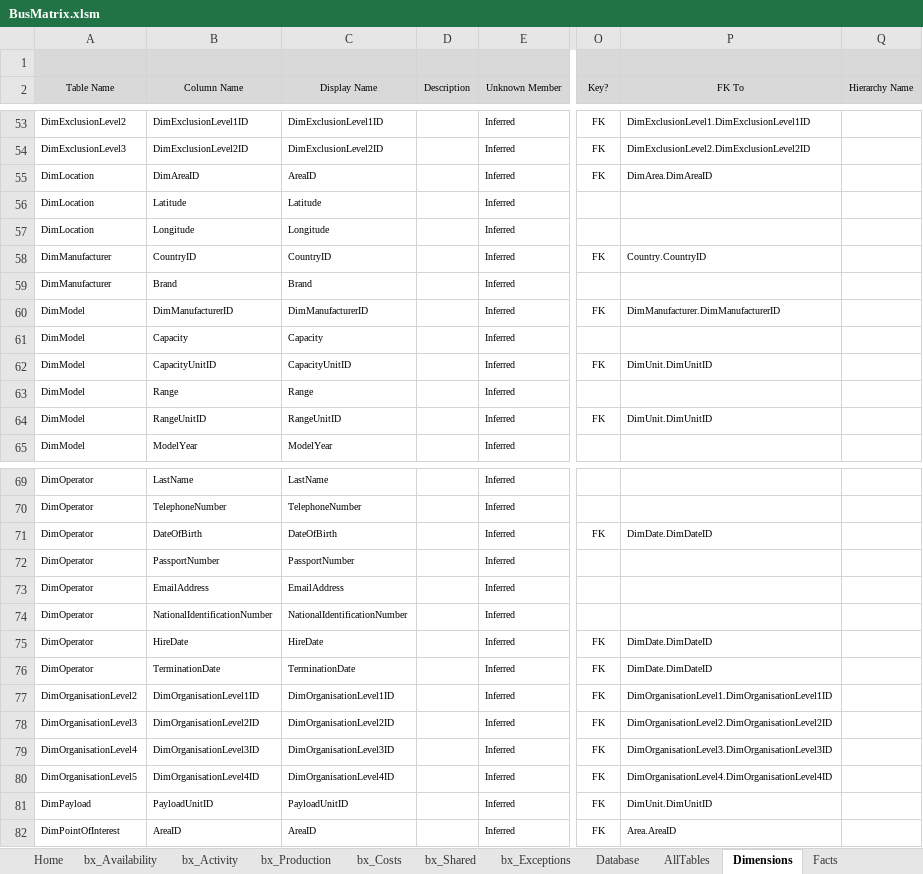
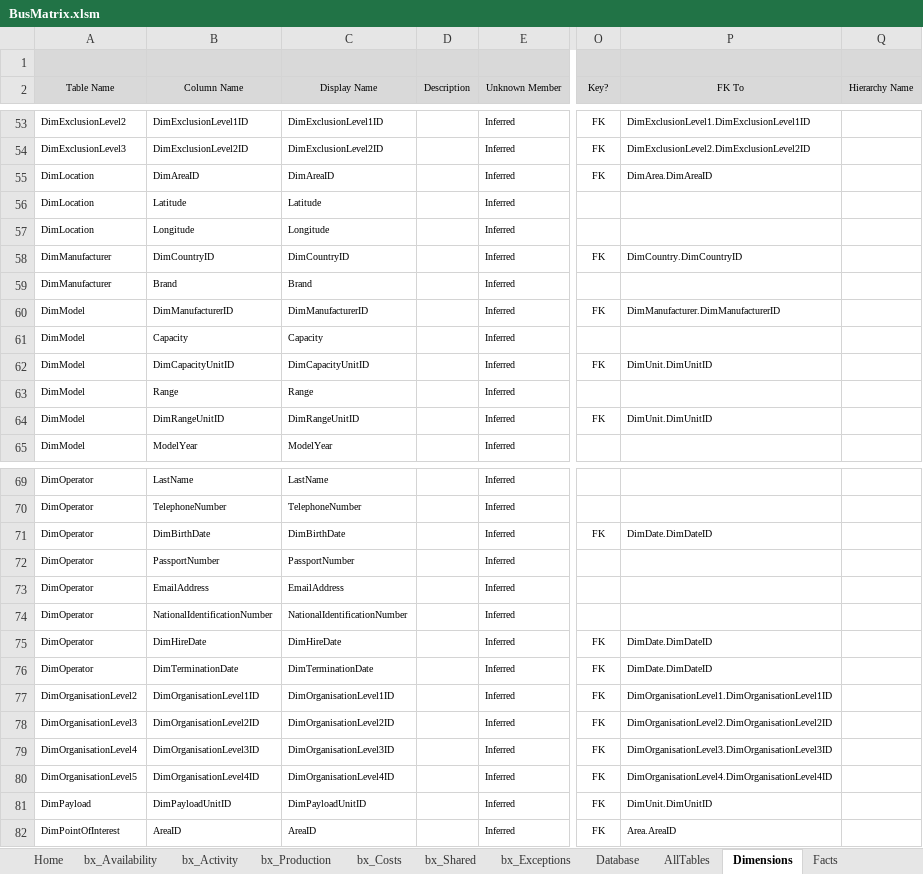
Before and after one commit to AphelionSoftware/DataLoadFrameworks, an Excel workbook: BusMatrixToDBSchema/BusMatrix.xlsm, sheet Dimensions, drawn as a sheet; only a part is shown, gaps mark what is left out; values as stored, in another font and other column widths than the file's, no borders; conditional formats not drawn; the diff covers the shown part only; the diff names each change by its address in the sheet, - before the commit and + after, or states it on an @@ line.

Commit message:
BusMatrixToDBSchema - Added Extended Properties for BusinessName and HierarchyName
Corrected DimManufacturer.DimCountryID on Dimensions Worksheet

```diff
--- a/BusMatrixToDBSchema/BusMatrix.xlsm (sheet Dimensions)
+++ b/BusMatrixToDBSchema/BusMatrix.xlsm (sheet Dimensions)
-C55 (Display Name): AreaID
+C55 (Display Name): DimAreaID
-B58 (Column Name): CountryID
+B58 (Column Name): DimCountryID
-C58 (Display Name): CountryID
+C58 (Display Name): DimCountryID
-P58 (FK To): Country.CountryID
+P58 (FK To): DimCountry.DimCountryID
-B62 (Column Name): CapacityUnitID
+B62 (Column Name): DimCapacityUnitID
-C62 (Display Name): CapacityUnitID
+C62 (Display Name): DimCapacityUnitID
-B64 (Column Name): RangeUnitID
+B64 (Column Name): DimRangeUnitID
-C64 (Display Name): RangeUnitID
+C64 (Display Name): DimRangeUnitID
-B71 (Column Name): DateOfBirth
+B71 (Column Name): DimBirthDate
-C71 (Display Name): DateOfBirth
+C71 (Display Name): DimBirthDate
-B75 (Column Name): HireDate
+B75 (Column Name): DimHireDate
-C75 (Display Name): HireDate
+C75 (Display Name): DimHireDate
-B76 (Column Name): TerminationDate
+B76 (Column Name): DimTerminationDate
-C76 (Display Name): TerminationDate
+C76 (Display Name): DimTerminationDate
-B81 (Column Name): PayloadUnitID
+B81 (Column Name): DimPayloadUnitID
-C81 (Display Name): PayloadUnitID
+C81 (Display Name): DimPayloadUnitID
```
Also changed, not shown: 2 edited cells elsewhere in this sheet, sheet AllTables, sheet Database, formulas that keep their value, charts or pictures, 1 other file.
